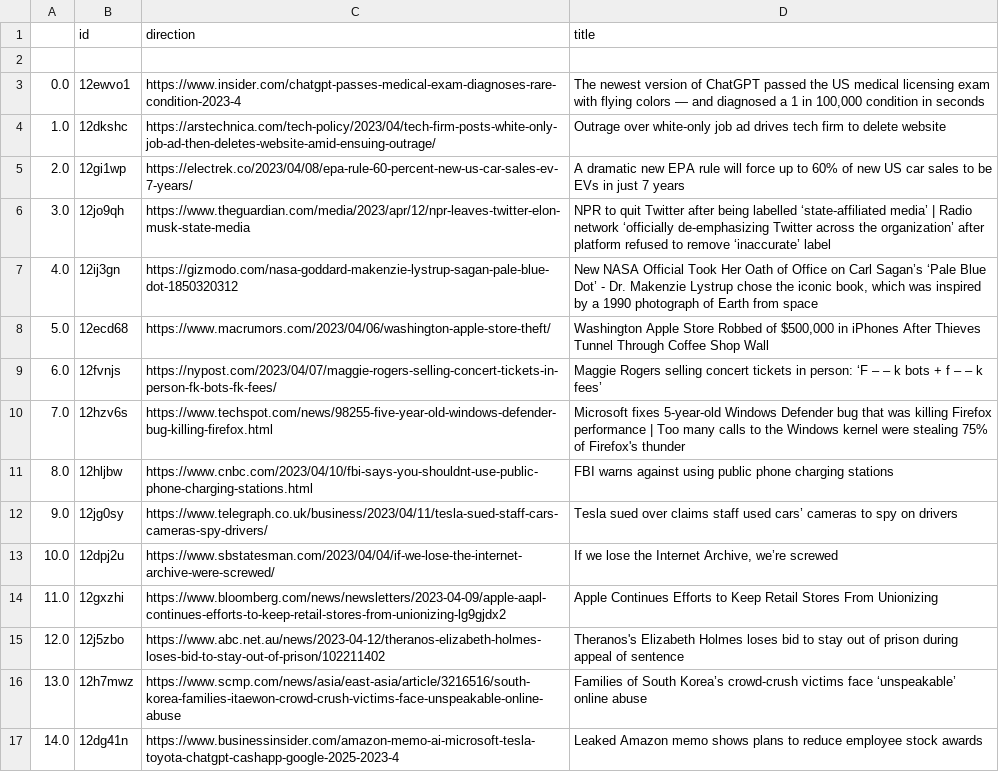
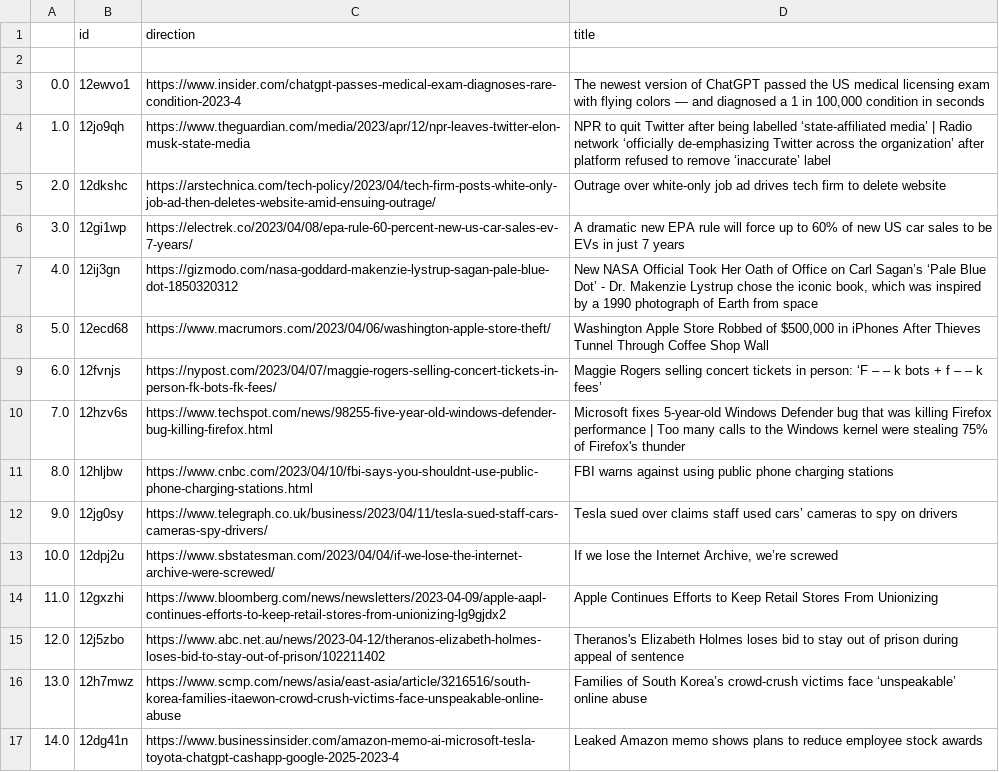
Before and after one commit to jesusyanez/Techline, a CSV file: top10weekly.csv, drawn as a sheet.

```diff
--- a/top10weekly.csv
+++ b/top10weekly.csv
@@ -3,5 +3,5 @@
 0.0,12ewvo1,https://www.insider.com/chatgpt-passes-medical-exam-diagnoses-rare-condition-2023-4,"The newest version of ChatGPT passed the US medical licensing exam with flying colors — and diagnosed a 1 in 100,000 condition in seconds"
-1.0,12dkshc,https://arstechnica.com/tech-policy/2023/04/tech-firm-posts-white-only-job-ad-then-deletes-website-amid-ensuing-outrage/,Outrage over white-only job ad drives tech firm to delete website
-2.0,12gi1wp,https://electrek.co/2023/04/08/epa-rule-60-percent-new-us-car-sales-ev-7-years/,A dramatic new EPA rule will force up to 60% of new US car sales to be EVs in just 7 years
-3.0,12jo9qh,https://www.theguardian.com/media/2023/apr/12/npr-leaves-twitter-elon-musk-state-media,NPR to quit Twitter after being labelled ‘state-affiliated media’ | Radio network ‘officially de-emphasizing Twitter across the organization’ after platform refused to remove ‘inaccurate’ label
+1.0,12jo9qh,https://www.theguardian.com/media/2023/apr/12/npr-leaves-twitter-elon-musk-state-media,NPR to quit Twitter after being labelled ‘state-affiliated media’ | Radio network ‘officially de-emphasizing Twitter across the organization’ after platform refused to remove ‘inaccurate’ label
+2.0,12dkshc,https://arstechnica.com/tech-policy/2023/04/tech-firm-posts-white-only-job-ad-then-deletes-website-amid-ensuing-outrage/,Outrage over white-only job ad drives tech firm to delete website
+3.0,12gi1wp,https://electrek.co/2023/04/08/epa-rule-60-percent-new-us-car-sales-ev-7-years/,A dramatic new EPA rule will force up to 60% of new US car sales to be EVs in just 7 years
 4.0,12ij3gn,https://gizmodo.com/nasa-goddard-makenzie-lystrup-sagan-pale-blue-dot-1850320312,"New NASA Official Took Her Oath of Office on Carl Sagan’s ‘Pale Blue Dot’ - Dr. Makenzie Lystrup chose the iconic book, which was inspired by a 1990 photograph of Earth from space"
```
Also changed, not shown: 1 other file.
